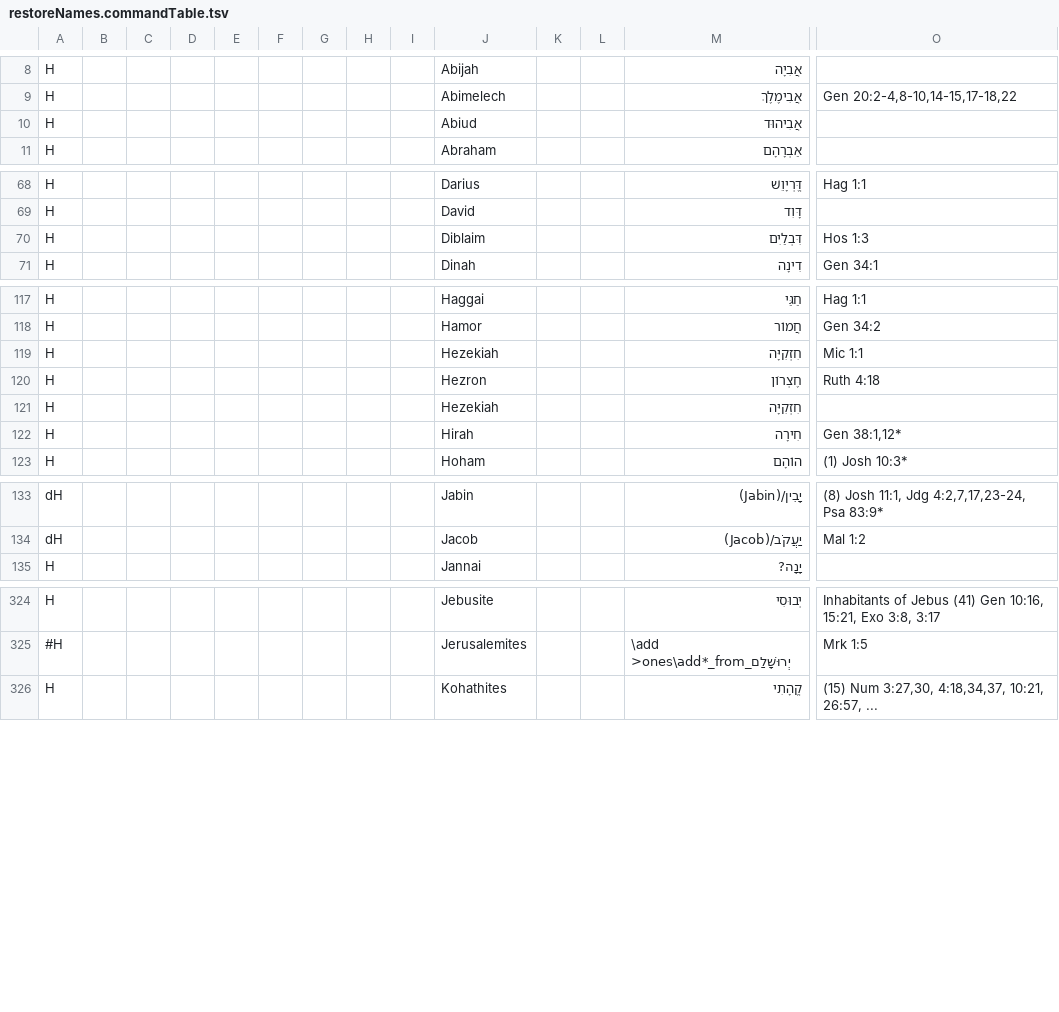
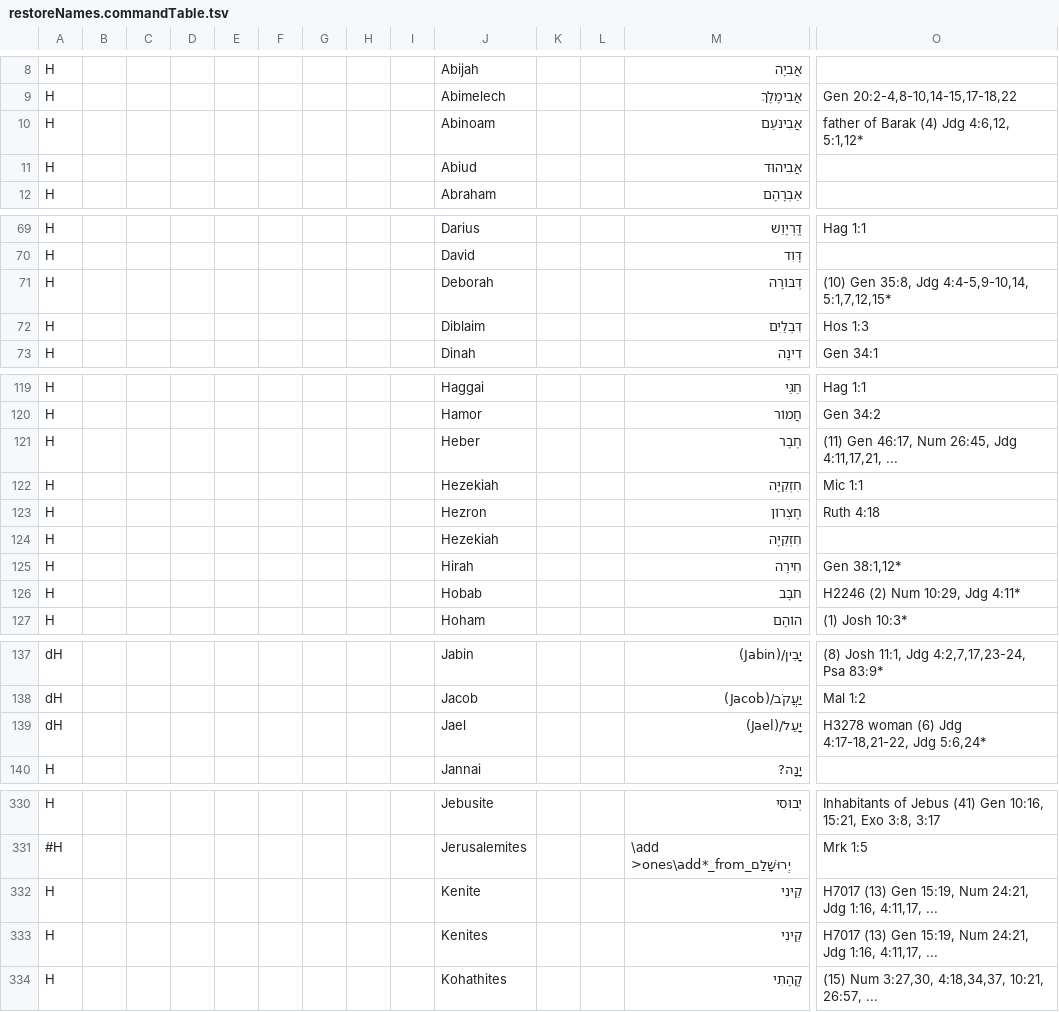
Before and after one commit to Freely-Given-org/OpenEnglishTranslation--OET, a TSV file: scripts/ScriptedOTUpdates/restoreNames.commandTable.tsv, drawn as a sheet; only a part is shown, gaps mark what is left out; rows hold the shown columns only; the diff covers the shown part only; the diff names each change by its address in the sheet, - before the commit and + after, or states it on an @@ line.

```diff
--- a/scripts/ScriptedOTUpdates/restoreNames.commandTable.tsv
+++ b/scripts/ScriptedOTUpdates/restoreNames.commandTable.tsv
+row 10: H |  |  |  |  |  |  |  |  | Abinoam |  |  | אֲבִינֹּעַם | father of Barak (4) Jdg 4:6,12, 5:1,12*
+row 71: H |  |  |  |  |  |  |  |  | Deborah |  |  | דְּבּוֹרָה | (10) Gen 35:8, Jdg 4:4-5,9-10,14, 5:1,7,12,15*
+row 121: H |  |  |  |  |  |  |  |  | Heber |  |  | חֶבֶר | (11) Gen 46:17, Num 26:45, Jdg 4:11,17,21, ...
+row 126: H |  |  |  |  |  |  |  |  | Hobab |  |  | חֹבָב | H2246 (2) Num 10:29, Jdg 4:11*
+row 139: dH |  |  |  |  |  |  |  |  | Jael |  |  | יָעֵל/(Jael) | H3278 woman (6) Jdg 4:17-18,21-22, Jdg 5:6,24*
+row 332: H |  |  |  |  |  |  |  |  | Kenite |  |  | קֵינִי | H7017 (13) Gen 15:19, Num 24:21, Jdg 1:16, 4:11,17, ...
+row 333: H |  |  |  |  |  |  |  |  | Kenites |  |  | קֵינִי | H7017 (13) Gen 15:19, Num 24:21, Jdg 1:16, 4:11,17, ...
```
Also changed, not shown: 4 added rows and 1 edited cell elsewhere in this file, 2 other files.
